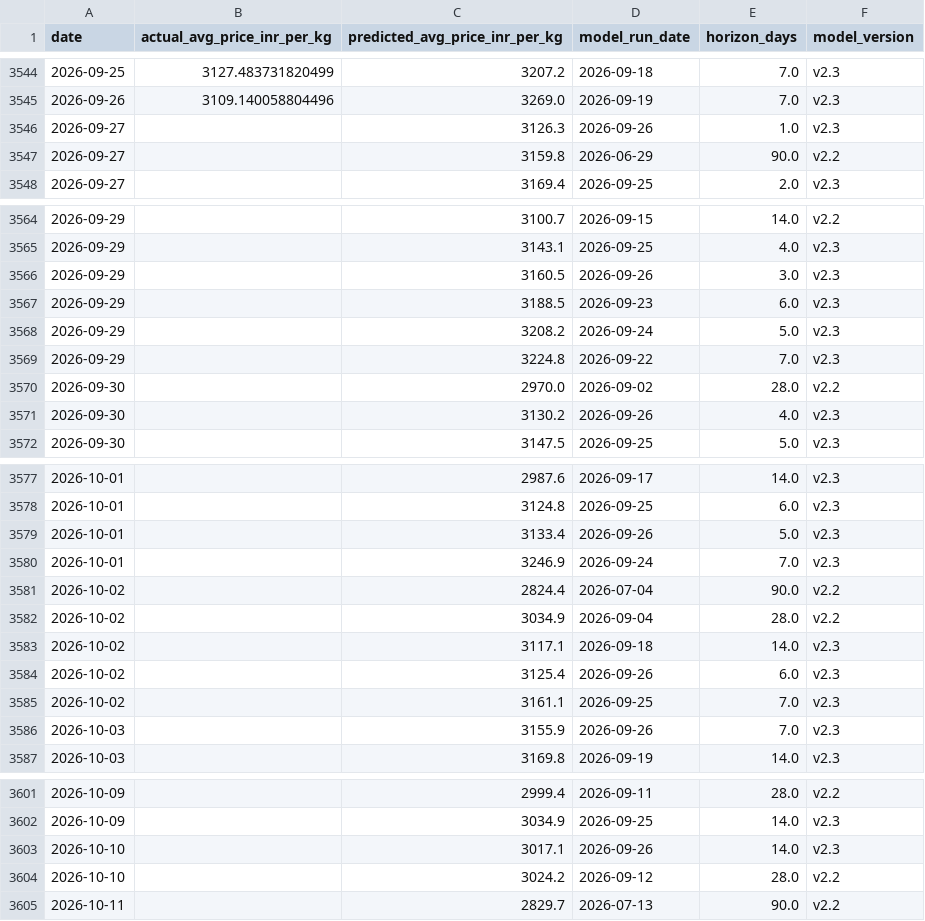
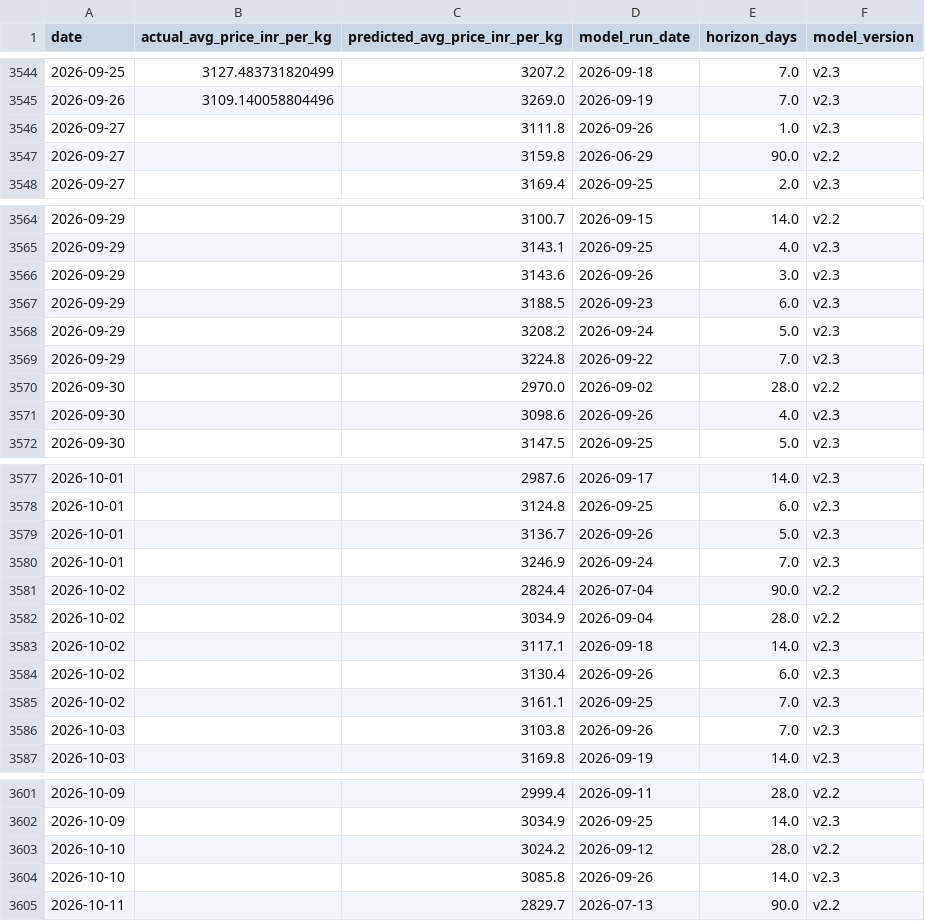
Before and after one commit to josephsebk/CardamomPulse, a CSV file: cardamom_webapp/data/archive.csv, drawn as a sheet; only a part is shown, gaps mark what is left out; the diff covers the shown part only.

```diff
--- a/cardamom_webapp/data/archive.csv
+++ b/cardamom_webapp/data/archive.csv
@@ -3545,3 +3545,3 @@ date,actual_avg_price_inr_per_kg,predicted_avg_price_inr_per_kg,model_run_date,h
 2026-09-26,3109.140058804496,3269.0,2026-09-19,7.0,v2.3
-2026-09-27,,3126.3,2026-09-26,1.0,v2.3
+2026-09-27,,3111.8,2026-09-26,1.0,v2.3
 2026-09-27,,3159.8,2026-06-29,90.0,v2.2
@@ -3565,3 +3565,3 @@ date,actual_avg_price_inr_per_kg,predicted_avg_price_inr_per_kg,model_run_date,h
 2026-09-29,,3143.1,2026-09-25,4.0,v2.3
-2026-09-29,,3160.5,2026-09-26,3.0,v2.3
+2026-09-29,,3143.6,2026-09-26,3.0,v2.3
 2026-09-29,,3188.5,2026-09-23,6.0,v2.3
@@ -3570,3 +3570,3 @@ date,actual_avg_price_inr_per_kg,predicted_avg_price_inr_per_kg,model_run_date,h
 2026-09-30,,2970.0,2026-09-02,28.0,v2.2
-2026-09-30,,3130.2,2026-09-26,4.0,v2.3
+2026-09-30,,3098.6,2026-09-26,4.0,v2.3
 2026-09-30,,3147.5,2026-09-25,5.0,v2.3
@@ -3578,3 +3578,3 @@ date,actual_avg_price_inr_per_kg,predicted_avg_price_inr_per_kg,model_run_date,h
 2026-10-01,,3124.8,2026-09-25,6.0,v2.3
-2026-10-01,,3133.4,2026-09-26,5.0,v2.3
+2026-10-01,,3136.7,2026-09-26,5.0,v2.3
 2026-10-01,,3246.9,2026-09-24,7.0,v2.3
@@ -3583,5 +3583,5 @@ date,actual_avg_price_inr_per_kg,predicted_avg_price_inr_per_kg,model_run_date,h
 2026-10-02,,3117.1,2026-09-18,14.0,v2.3
-2026-10-02,,3125.4,2026-09-26,6.0,v2.3
+2026-10-02,,3130.4,2026-09-26,6.0,v2.3
 2026-10-02,,3161.1,2026-09-25,7.0,v2.3
-2026-10-03,,3155.9,2026-09-26,7.0,v2.3
+2026-10-03,,3103.8,2026-09-26,7.0,v2.3
 2026-10-03,,3169.8,2026-09-19,14.0,v2.3
@@ -3602,4 +3602,4 @@ date,actual_avg_price_inr_per_kg,predicted_avg_price_inr_per_kg,model_run_date,h
 2026-10-09,,3034.9,2026-09-25,14.0,v2.3
-2026-10-10,,3017.1,2026-09-26,14.0,v2.3
 2026-10-10,,3024.2,2026-09-12,28.0,v2.2
+2026-10-10,,3085.8,2026-09-26,14.0,v2.3
 2026-10-11,,2829.7,2026-07-13,90.0,v2.2
```
Also changed, not shown: 3 edited cells elsewhere in this file, 4 other files.
